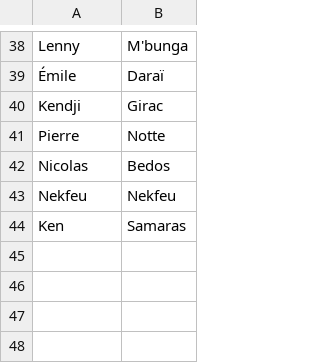
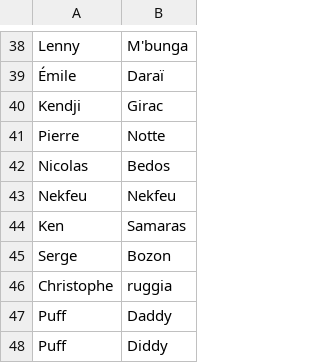
Before and after one commit to RBasile/Cancell-Addon, a CSV file: lists/bad.csv, drawn as a sheet; only a part is shown, gaps mark what is left out.

Commit message:
Update bad.csv

```diff
--- a/lists/bad.csv
+++ b/lists/bad.csv
@@ -44 +44,5 @@ Nekfeu,Nekfeu
 Ken,Samaras
+Serge,Bozon
+Christophe,ruggia
+Puff,Daddy
+Puff,Diddy
```
